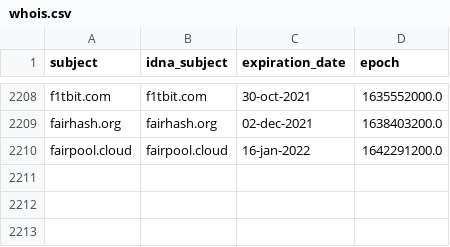
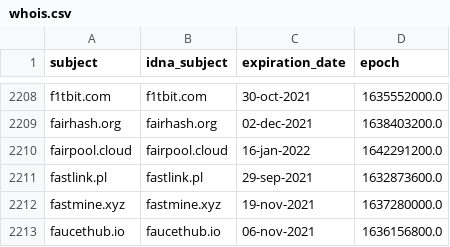
Before and after one commit to Ultimate-Hosts-Blacklist/ZeroDot1_CoinBlockerLists, a CSV file: .pyfunceble/whois.csv, drawn as a sheet; only a part is shown, gaps mark what is left out.

```diff
--- a/.pyfunceble/whois.csv
+++ b/.pyfunceble/whois.csv
@@ -2210 +2210,4 @@ fairhash.org,fairhash.org,02-dec-2021,1638403200.0
 fairpool.cloud,fairpool.cloud,16-jan-2022,1642291200.0
+fastlink.pl,fastlink.pl,29-sep-2021,1632873600.0
+fastmine.xyz,fastmine.xyz,19-nov-2021,1637280000.0
+faucethub.io,faucethub.io,06-nov-2021,1636156800.0
```
Also changed, not shown: 12 other files.
